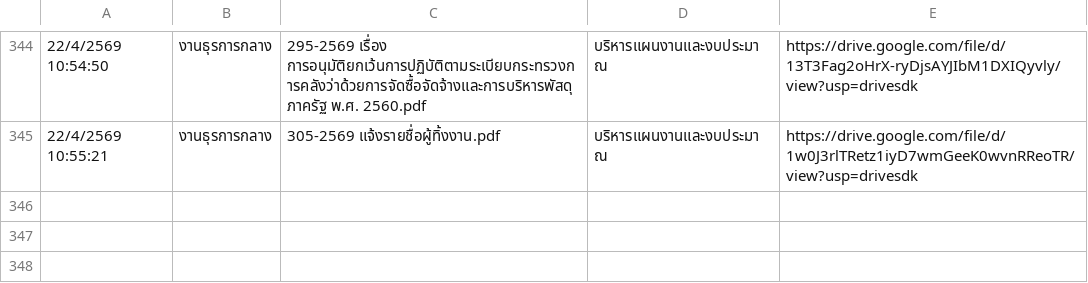
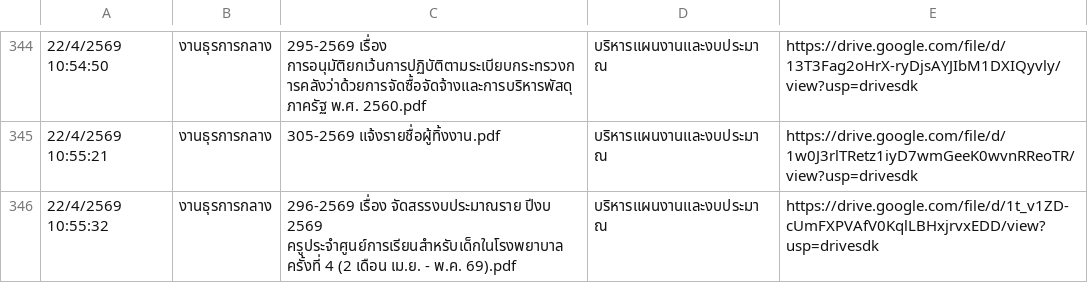
Before and after one commit to specialtrat905/smart-saraban, a CSV file: logs.csv, drawn as a sheet; only a part is shown, gaps mark what is left out; the diff names each change by its address in the sheet, - before the commit and + after, or states it on an @@ line.

Commit message:
Update logs

```diff
--- a/logs.csv
+++ b/logs.csv
+row 346: 22/4/2569 10:55:32 | งานธุรการกลาง | 296-2569 เรื่อง จัดสรรงบประมาณราย ปีงบ 2569 ครูประจำศูนย์การเรียนสำหรับเด็กในโรงพยาบาล ครั้งที่ 4 (2 เดือน เม.ย. - พ.ค. 69).pdf | บริหารแผนงานและงบประมาณ | https://drive.google.com/file/d/1t_v1ZD-cUmFXPVAfV0KqlLBHxjrvxEDD/view?usp=drivesdk
```
